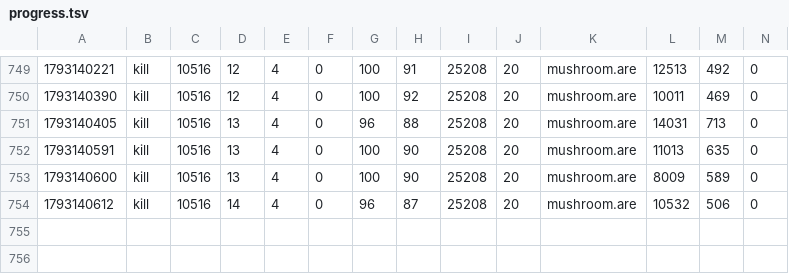
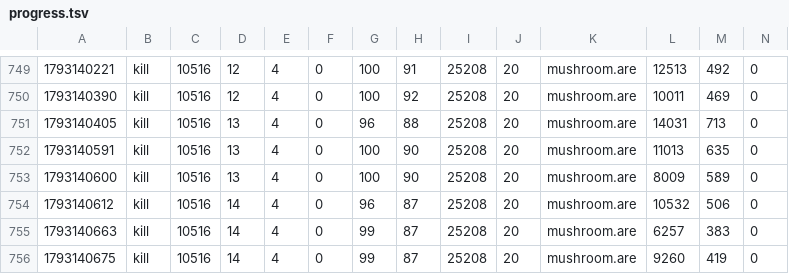
Before and after one commit to jeremydbean/toc2026, a TSV file: log/progress.tsv, drawn as a sheet; only a part is shown, gaps mark what is left out; rows hold the shown columns only; the diff names each change by its address in the sheet, - before the commit and + after, or states it on an @@ line.

```diff
--- a/log/progress.tsv
+++ b/log/progress.tsv
+row 755: 1793140663 | kill | 10516 | 14 | 4 | 0 | 99 | 87 | 25208 | 20 | mushroom.are | 6257 | 383 | 0
+row 756: 1793140675 | kill | 10516 | 14 | 4 | 0 | 99 | 87 | 25208 | 20 | mushroom.are | 9260 | 419 | 0
```
Also changed, not shown: log/logins.tsv, log/webadmin-events.tsv, 4 other files.
